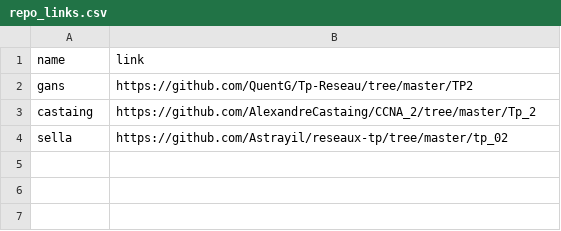
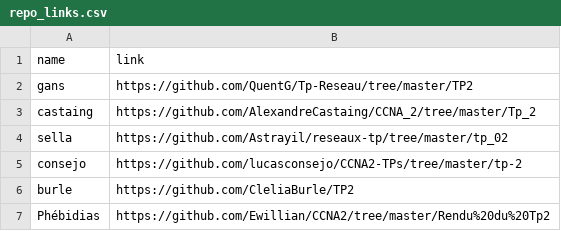
Before and after one commit to antoine33520/B2-Reseau-2018, a CSV file: tp/2/repo_links.csv, drawn as a sheet; the diff names each change by its address in the sheet, - before the commit and + after, or states it on an @@ line.

Commit message:
add consejo burle Phébidias

```diff
--- a/tp/2/repo_links.csv
+++ b/tp/2/repo_links.csv
+row 5: consejo | https://github.com/lucasconsejo/CCNA2-TPs/tree/master/tp-2
+row 6: burle | https://github.com/CleliaBurle/TP2
+row 7: Phébidias | https://github.com/Ewillian/CCNA2/tree/master/Rendu%20du%20Tp2
```
